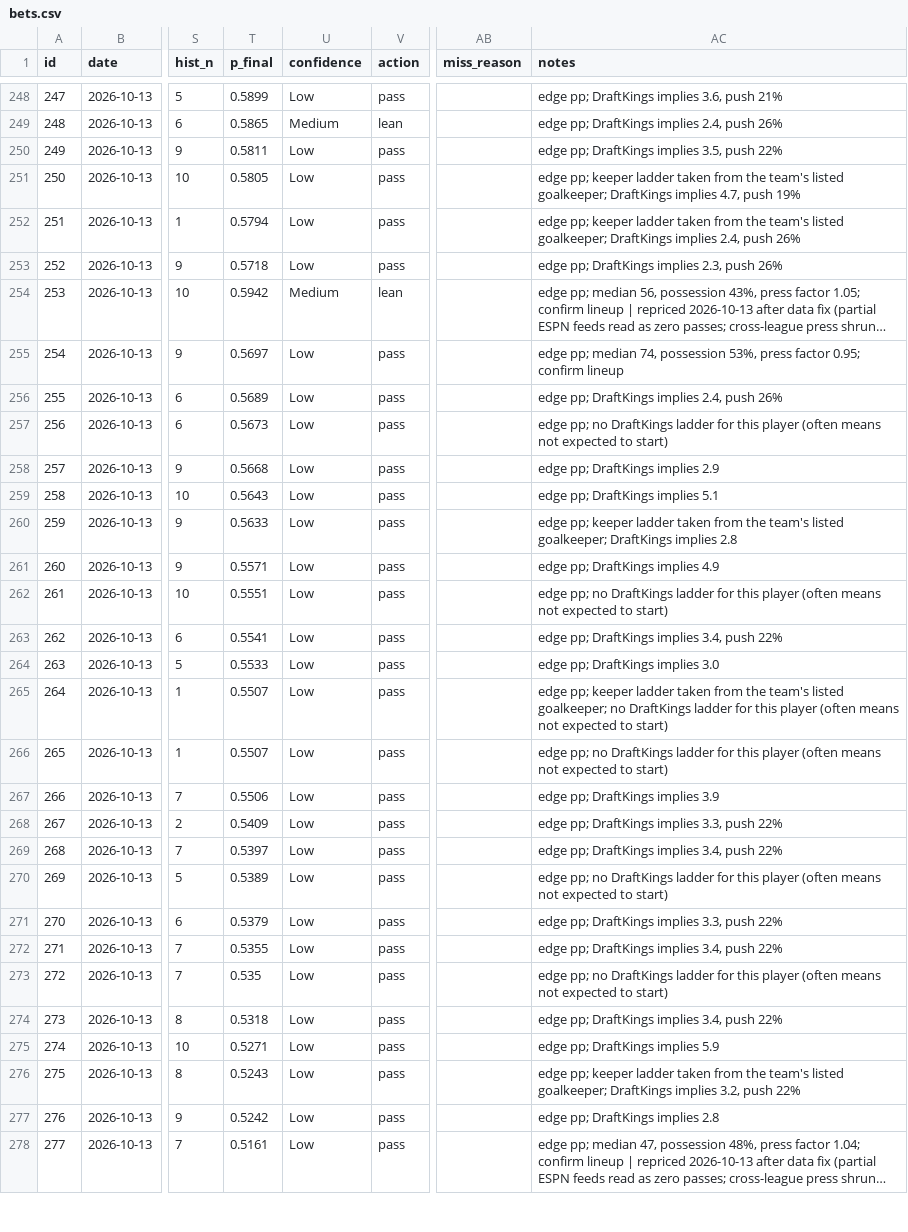
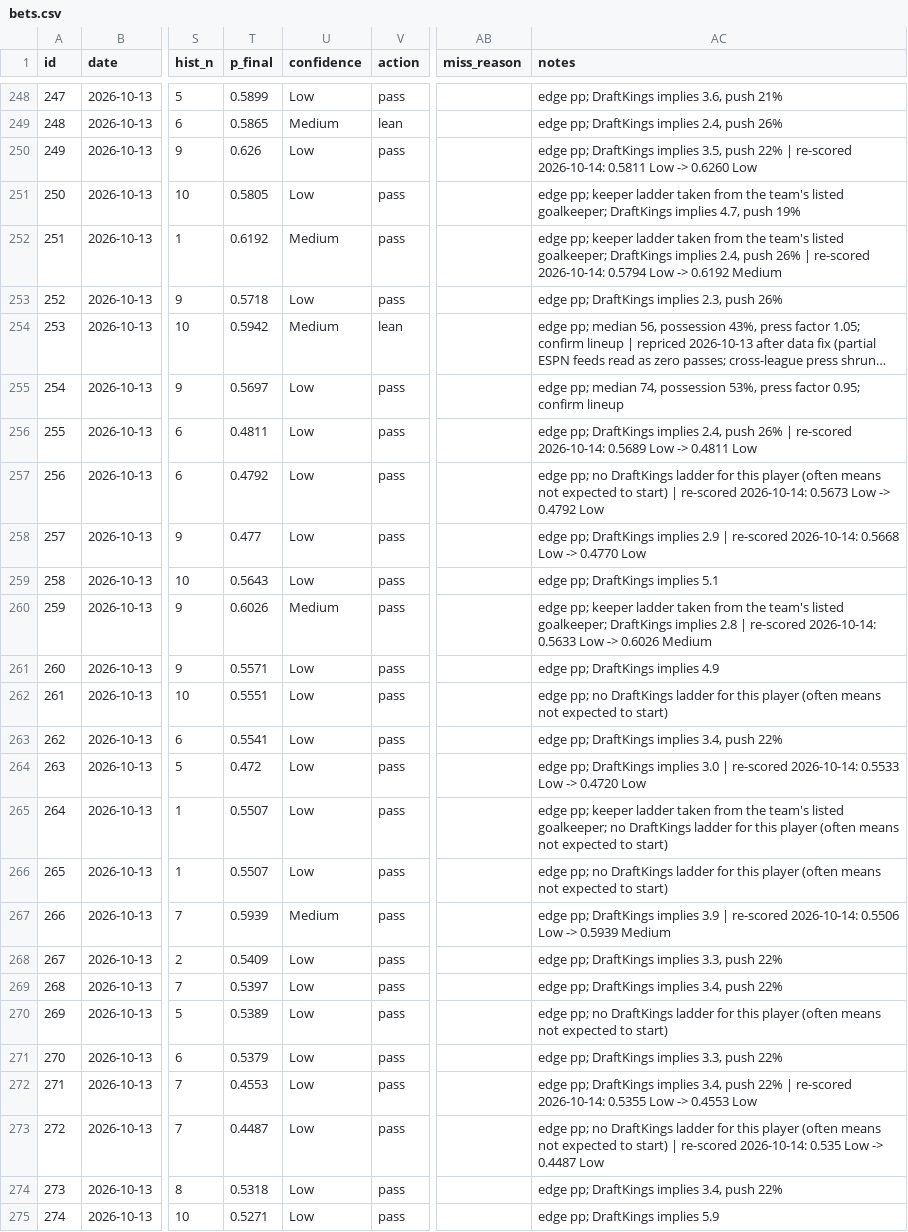
Before and after one commit to ericc112/test, a CSV file: betting/data/bets.csv, drawn as a sheet; only a part is shown, gaps mark what is left out; the shorter side is filled out with more unchanged rows; long unchanged cells end in …; the diff covers the shown part only; the diff names each change by its address in the sheet, - before the commit and + after, or states it on an @@ line.

```diff
--- a/betting/data/bets.csv
+++ b/betting/data/bets.csv
-T250 (p_final): 0.5811
+T250 (p_final): 0.626
-AC250 (notes): …push 22%
+AC250 (notes): …push 22% | re-scored 2026-10-14: 0.5811 Low -> 0.6260 Low
-T252 (p_final): 0.5794
+T252 (p_final): 0.6192
-U252 (confidence): Low
+U252 (confidence): Medium
-AC252 (notes): …push 26%
+AC252 (notes): …push 26% | re-scored 2026-10-14: 0.5794 Low -> 0.6192 Medium
-T256 (p_final): 0.5689
+T256 (p_final): 0.4811
-AC256 (notes): …push 26%
+AC256 (notes): …push 26% | re-scored 2026-10-14: 0.5689 Low -> 0.4811 Low
-T257 (p_final): 0.5673
+T257 (p_final): 0.4792
-AC257 (notes): …to start)
+AC257 (notes): …to start) | re-scored 2026-10-14: 0.5673 Low -> 0.4792 Low
-T258 (p_final): 0.5668
+T258 (p_final): 0.477
-AC258 (notes): …implies 2.9
+AC258 (notes): …implies 2.9 | re-scored 2026-10-14: 0.5668 Low -> 0.4770 Low
-T260 (p_final): 0.5633
+T260 (p_final): 0.6026
-U260 (confidence): Low
+U260 (confidence): Medium
-AC260 (notes): …implies 2.8
+AC260 (notes): …implies 2.8 | re-scored 2026-10-14: 0.5633 Low -> 0.6026 Medium
-T264 (p_final): 0.5533
+T264 (p_final): 0.472
-AC264 (notes): …implies 3.0
+AC264 (notes): …implies 3.0 | re-scored 2026-10-14: 0.5533 Low -> 0.4720 Low
-T267 (p_final): 0.5506
+T267 (p_final): 0.5939
-U267 (confidence): Low
+U267 (confidence): Medium
-AC267 (notes): …implies 3.9
+AC267 (notes): …implies 3.9 | re-scored 2026-10-14: 0.5506 Low -> 0.5939 Medium
-T272 (p_final): 0.5355
+T272 (p_final): 0.4553
-AC272 (notes): …push 22%
+AC272 (notes): …push 22% | re-scored 2026-10-14: 0.5355 Low -> 0.4553 Low
-T273 (p_final): 0.535
+T273 (p_final): 0.4487
-AC273 (notes): …to start)
+AC273 (notes): …to start) | re-scored 2026-10-14: 0.535 Low -> 0.4487 Low
```
Also changed, not shown: 143 edited cells elsewhere in this file, 4 other files.
